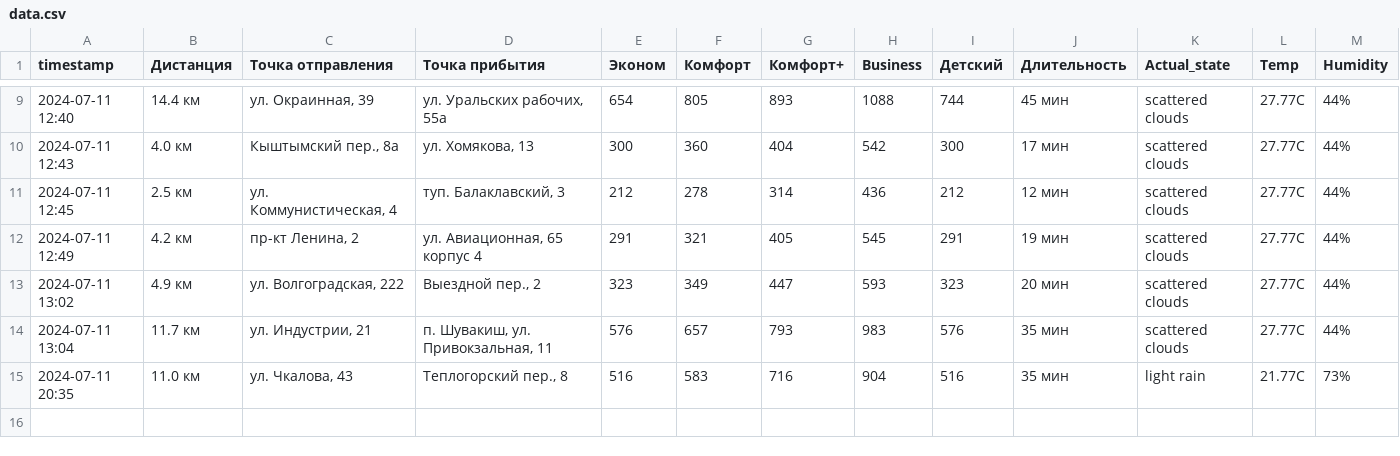
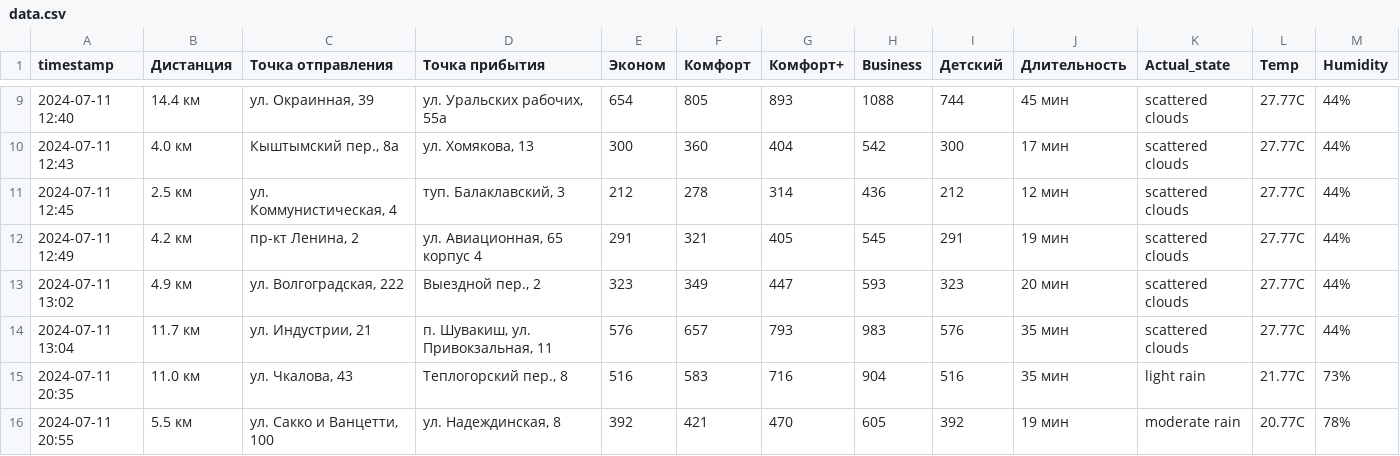
Before and after one commit to Kalmy8/Taxi_cost_formula_prediction, a CSV file: data/data.csv, drawn as a sheet; only a part is shown, gaps mark what is left out.

Commit message:
Automated data push

```diff
--- a/data/data.csv
+++ b/data/data.csv
@@ -15 +15,2 @@ timestamp,Дистанция,Точка отправления,Точка при
 2024-07-11 20:35,11.0 км,"ул. Чкалова, 43","Теплогорский пер., 8",516,583,716,904,516, 35 мин,light rain,21.77C,73%
+2024-07-11 20:55,5.5 км,"ул. Сакко и Ванцетти, 100","ул. Надеждинская, 8",392,421,470,605,392, 19 мин,moderate rain,20.77C,78%
```
Also changed, not shown: 1 other file.
